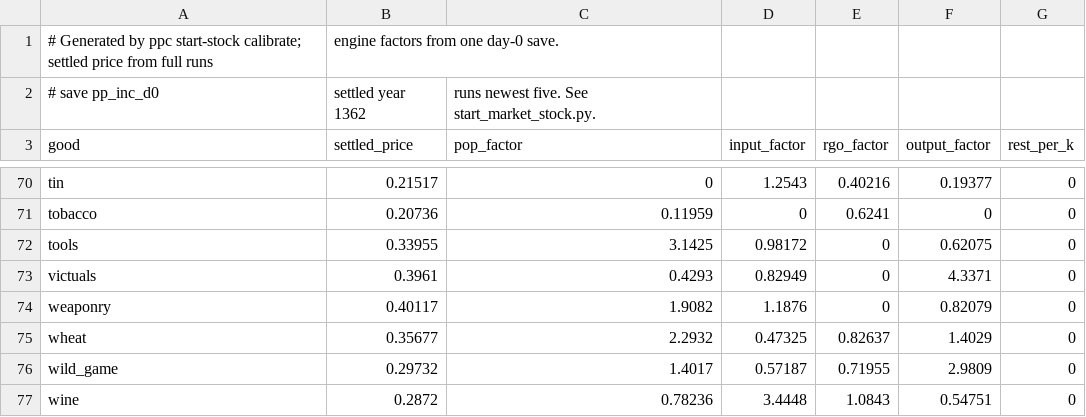
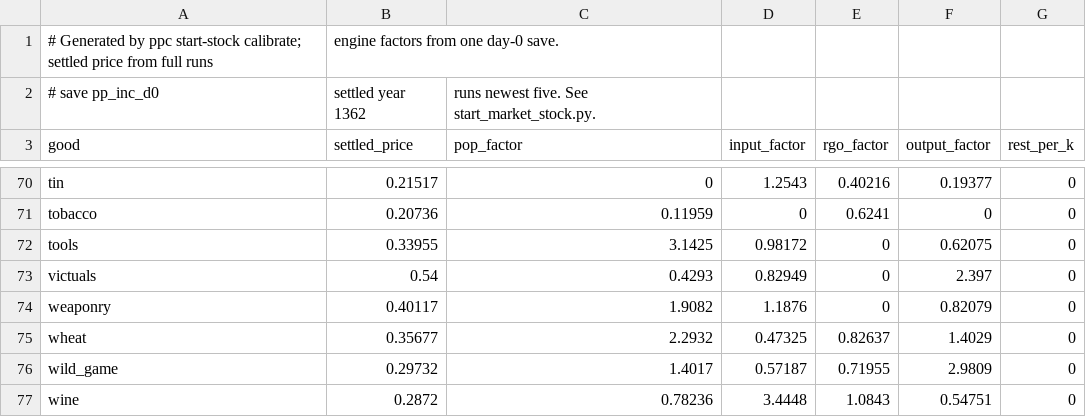
Before and after one commit to JanB1989/prosper-or-perish-constructor, a CSV file: start_market_stock.csv, drawn as a sheet; only a part is shown, gaps mark what is left out.

```diff
--- a/start_market_stock.csv
+++ b/start_market_stock.csv
@@ -72,3 +72,3 @@ tobacco,0.20736,0.11959,0,0.6241,0,0
 tools,0.33955,3.1425,0.98172,0,0.62075,0
-victuals,0.3961,0.4293,0.82949,0,4.3371,0
+victuals,0.54,0.4293,0.82949,0,2.397,0
 weaponry,0.40117,1.9082,1.1876,0,0.82079,0
```
Also changed, not shown: 15 other files.
